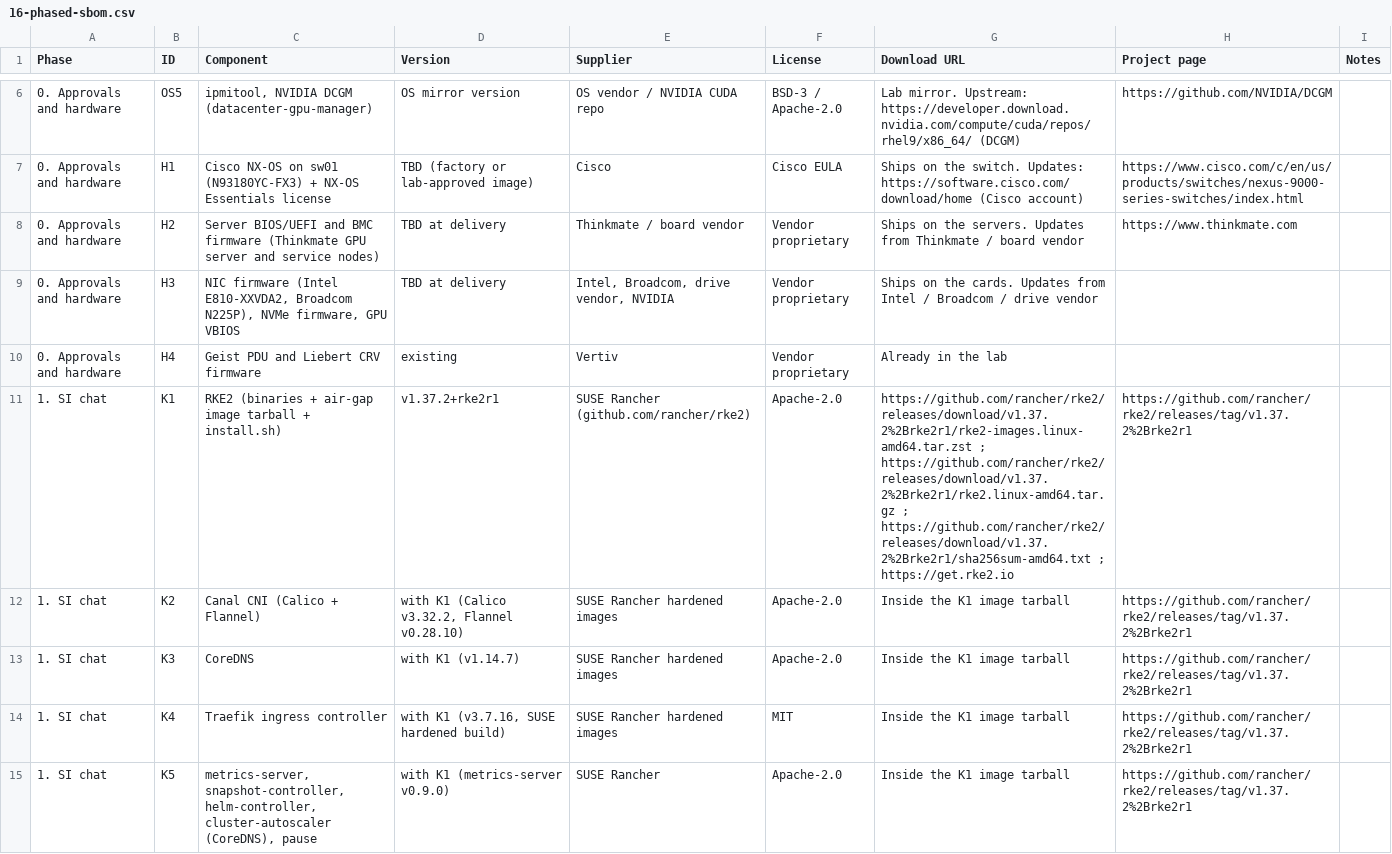
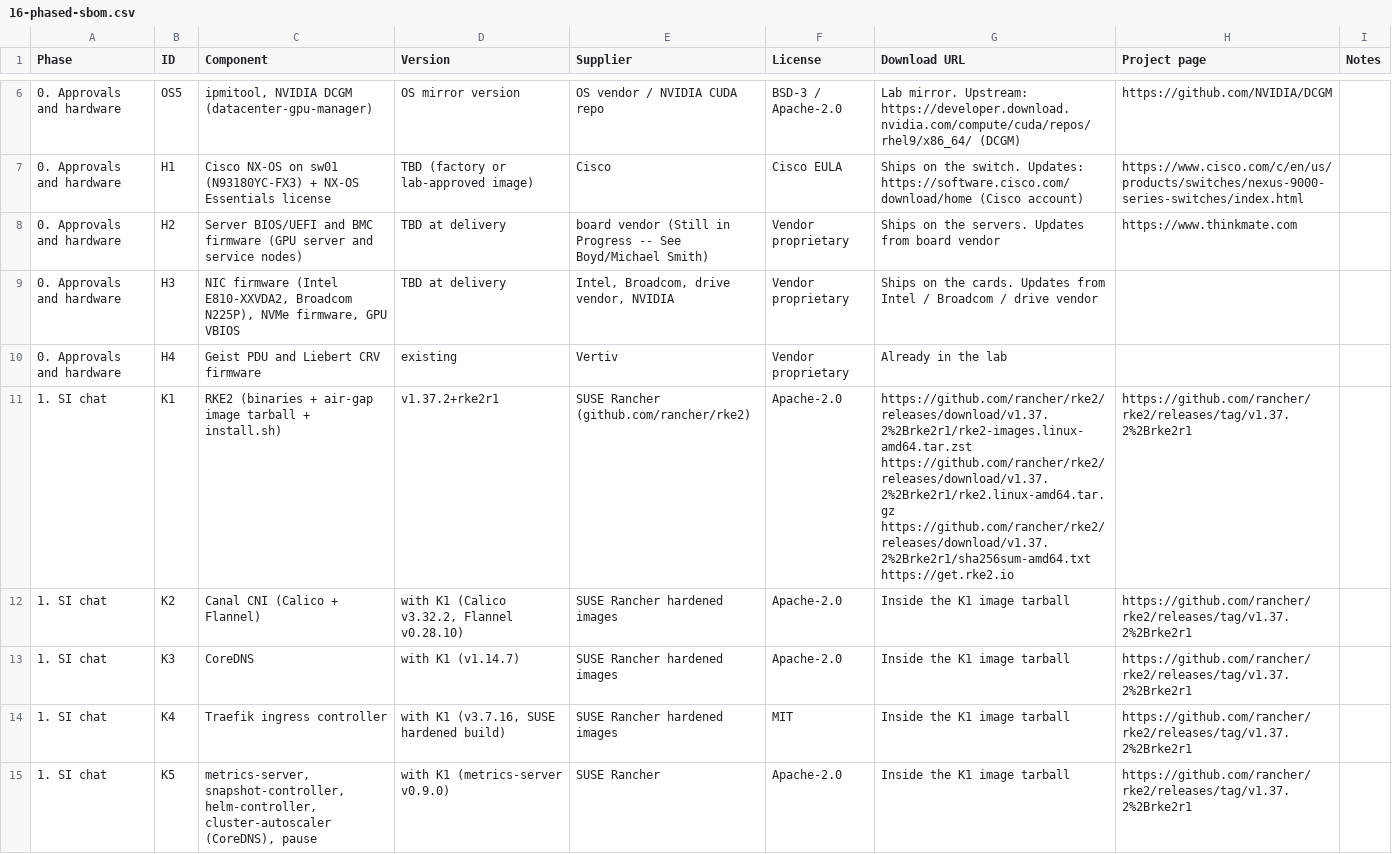
Before and after one commit to Mr-Tome/metrics-pipeline-architecture, a CSV file: docs/cyber/16-phased-sbom.csv, drawn as a sheet; only a part is shown, gaps mark what is left out; the diff covers the shown part only.

```diff
--- a/docs/cyber/16-phased-sbom.csv
+++ b/docs/cyber/16-phased-sbom.csv
@@ -7,6 +7,9 @@ Phase,ID,Component,Version,Supplier,License,Download URL,Project page,Notes
 0. Approvals and hardware,H1,Cisco NX-OS on sw01 (N93180YC-FX3) + NX-OS Essentials license,TBD (factory or lab-approved image),Cisco,Cisco EULA,Ships on the switch. Updates: https://software.cisco.com/download/home (Cisco account),https://www.cisco.com/c/en/us/products/switches/nexus-9000-series-switches/index.html,
-0. Approvals and hardware,H2,Server BIOS/UEFI and BMC firmware (Thinkmate GPU server and service nodes),TBD at delivery,Thinkmate / board vendor,Vendor proprietary,Ships on the servers. Updates from Thinkmate / board vendor,https://www.thinkmate.com,
+0. Approvals and hardware,H2,Server BIOS/UEFI and BMC firmware (GPU server and service nodes),TBD at delivery,board vendor (Still in Progress -- See Boyd/Michael Smith),Vendor proprietary,Ships on the servers. Updates from board vendor,https://www.thinkmate.com,
 0. Approvals and hardware,H3,"NIC firmware (Intel E810-XXVDA2, Broadcom N225P), NVMe firmware, GPU VBIOS",TBD at delivery,"Intel, Broadcom, drive vendor, NVIDIA",Vendor proprietary,Ships on the cards. Updates from Intel / Broadcom / drive vendor,,
 0. Approvals and hardware,H4,Geist PDU and Liebert CRV firmware,existing,Vertiv,Vendor proprietary,Already in the lab,,
-1. SI chat,K1,RKE2 (binaries + air-gap image tarball + install.sh),v1.37.2+rke2r1,SUSE Rancher (github.com/rancher/rke2),Apache-2.0,https://github.com/rancher/rke2/releases/download/v1.37.2%2Brke2r1/rke2-images.linux-amd64.tar.zst ; https://github.com/rancher/rke2/releases/download/v1.37.2%2Brke2r1/rke2.linux-amd64.tar.gz ; https://github.com/rancher/rke2/releases/download/v1.37.2%2Brke2r1/sha256sum-amd64.txt ; https://get.rke2.io,https://github.com/rancher/rke2/releases/tag/v1.37.2%2Brke2r1,
+1. SI chat,K1,RKE2 (binaries + air-gap image tarball + install.sh),v1.37.2+rke2r1,SUSE Rancher (github.com/rancher/rke2),Apache-2.0,"https://github.com/rancher/rke2/releases/download/v1.37.2%2Brke2r1/rke2-images.linux-amd64.tar.zst
+https://github.com/rancher/rke2/releases/download/v1.37.2%2Brke2r1/rke2.linux-amd64.tar.gz
+https://github.com/rancher/rke2/releases/download/v1.37.2%2Brke2r1/sha256sum-amd64.txt
+https://get.rke2.io",https://github.com/rancher/rke2/releases/tag/v1.37.2%2Brke2r1,
 1. SI chat,K2,Canal CNI (Calico + Flannel),"with K1 (Calico v3.32.2, Flannel v0.28.10)",SUSE Rancher hardened images,Apache-2.0,Inside the K1 image tarball,https://github.com/rancher/rke2/releases/tag/v1.37.2%2Brke2r1,
```
Also changed, not shown: 45 edited cells elsewhere in this file, docs/cyber/12-software-bom.csv, 12 other files.
